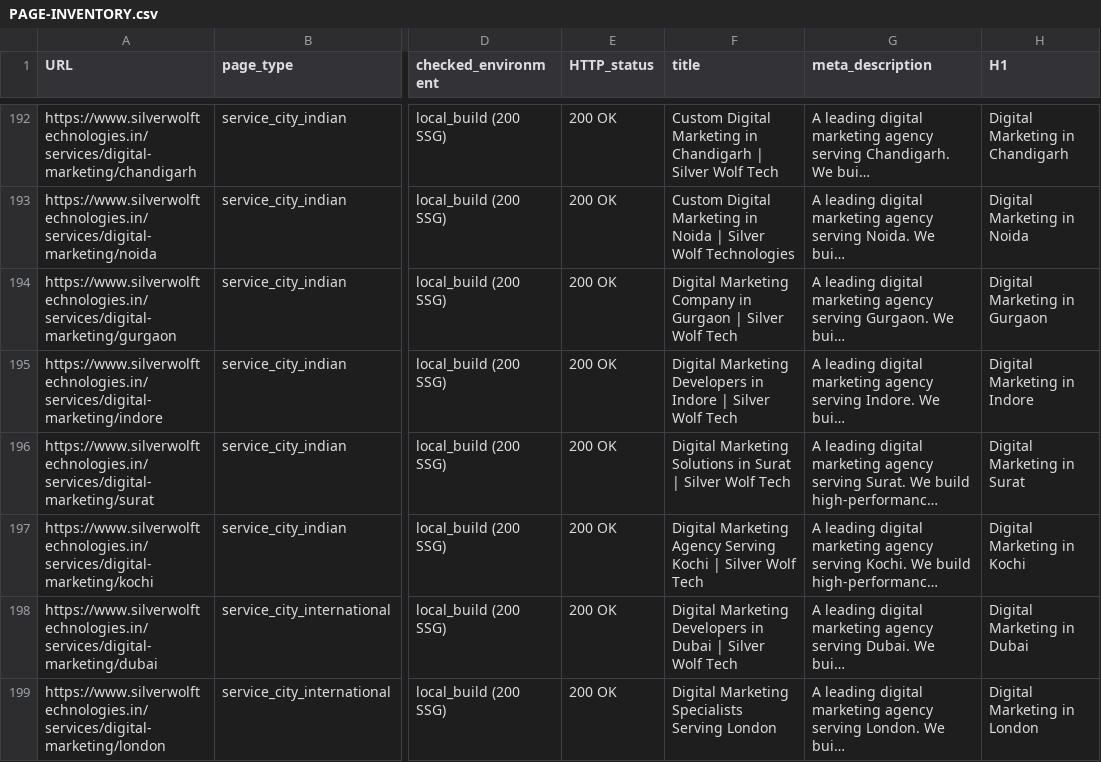
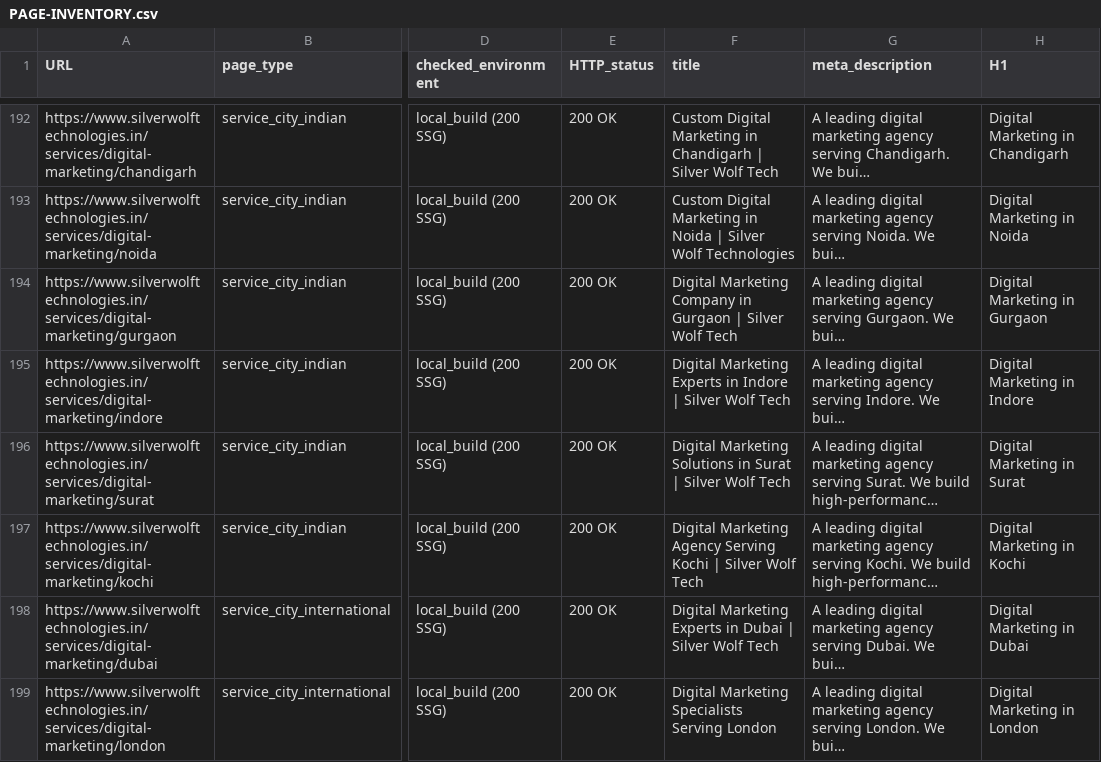
Before and after one commit to sharadhive/silverwolffire, a CSV file: PAGE-INVENTORY.csv, drawn as a sheet; only a part is shown, gaps mark what is left out; long unchanged cells end in …; the diff covers the shown part only; the diff names each change by its address in the sheet, - before the commit and + after, or states it on an @@ line.

```diff
--- a/PAGE-INVENTORY.csv
+++ b/PAGE-INVENTORY.csv
-F195 (title): Digital Marketing Developers in Indore…
+F195 (title): Digital Marketing Experts in Indore…
-F198 (title): Digital Marketing Developers in Dubai…
+F198 (title): Digital Marketing Experts in Dubai…
```
Also changed, not shown: 25 edited cells elsewhere in this file, 22 other files.
